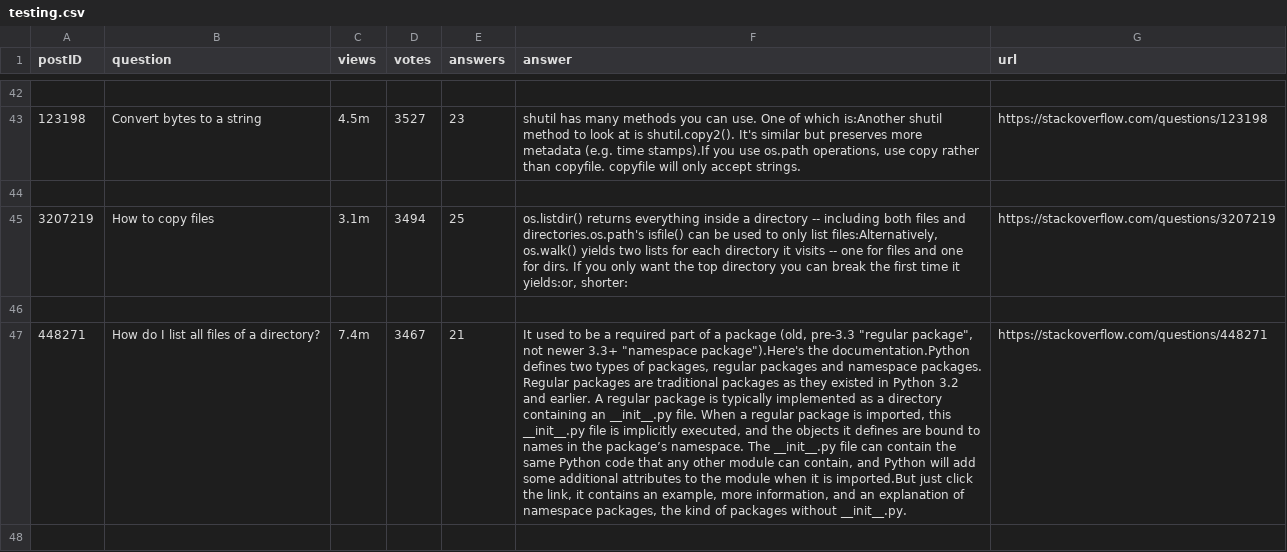
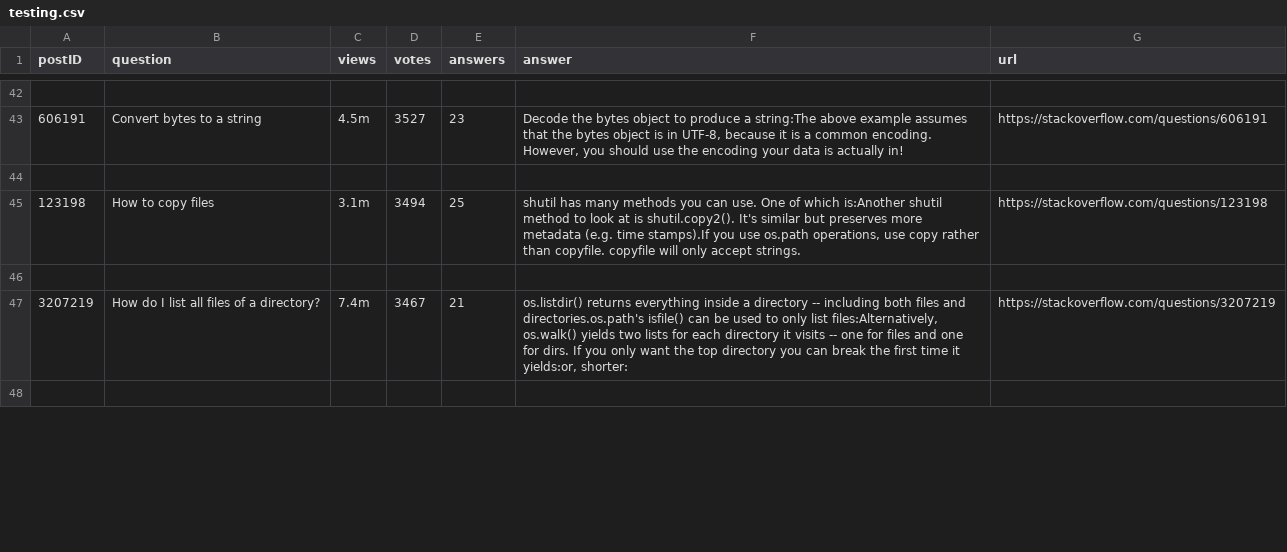
Before and after one commit to jessica-nam/SmartBot, a CSV file: testing.csv, drawn as a sheet; only a part is shown, gaps mark what is left out; the diff covers the shown part only; the diff names each change by its address in the sheet, - before the commit and + after, or states it on an @@ line.

```diff
--- a/testing.csv
+++ b/testing.csv
-A43 (postID): 123198
+A43 (postID): 606191
-F43 (answer): shutil has many methods you can use. One of which is:Another shutil method to look at is shutil.copy2(). It's similar but preserves more metadata (e.g. time stamps).If you use os.path operations, use copy rather than copyfile. copyfile will only accept strings.
+F43 (answer): Decode the bytes object to produce a string:The above example assumes that the bytes object is in UTF-8, because it is a common encoding. However, you should use the encoding your data is actually in!
-G43 (url): https://stackoverflow.com/questions/123198
+G43 (url): https://stackoverflow.com/questions/606191
-A45 (postID): 3207219
+A45 (postID): 123198
-F45 (answer): os.listdir() returns everything inside a directory -- including both files and directories.os.path's isfile() can be used to only list files:Alternatively, os.walk() yields two lists for each directory it visits -- one for files and one for dirs. If you only want the top directory you can break the first time it yields:or, shorter:
+F45 (answer): shutil has many methods you can use. One of which is:Another shutil method to look at is shutil.copy2(). It's similar but preserves more metadata (e.g. time stamps).If you use os.path operations, use copy rather than copyfile. copyfile will only accept strings.
-G45 (url): https://stackoverflow.com/questions/3207219
+G45 (url): https://stackoverflow.com/questions/123198
-A47 (postID): 448271
+A47 (postID): 3207219
-F47 (answer): It used to be a required part of a package (old, pre-3.3 "regular package", not newer 3.3+ "namespace package").Here's the documentation.Python defines two types of packages, regular packages and namespace packages. Regular packages are traditional packages as they existed in Python 3.2 and earlier. A regular package is typically implemented as a directory containing an __init__.py file. When a regular package is imported, this __init__.py file is implicitly executed, and the objects it defines are bound to names in the package’s namespace. The __init__.py file can contain the same Python code that any other module can contain, and Python will add some additional attributes to the module when it is imported.But just click the link, it contains an example, more information, and an explanation of namespace packages, the kind of packages without __init__.py.
+F47 (answer): os.listdir() returns everything inside a directory -- including both files and directories.os.path's isfile() can be used to only list files:Alternatively, os.walk() yields two lists for each directory it visits -- one for files and one for dirs. If you only want the top directory you can break the first time it yields:or, shorter:
-G47 (url): https://stackoverflow.com/questions/448271
+G47 (url): https://stackoverflow.com/questions/3207219
```
Also changed, not shown: 2 added rows and 140 edited cells elsewhere in this file, 2 other files.
